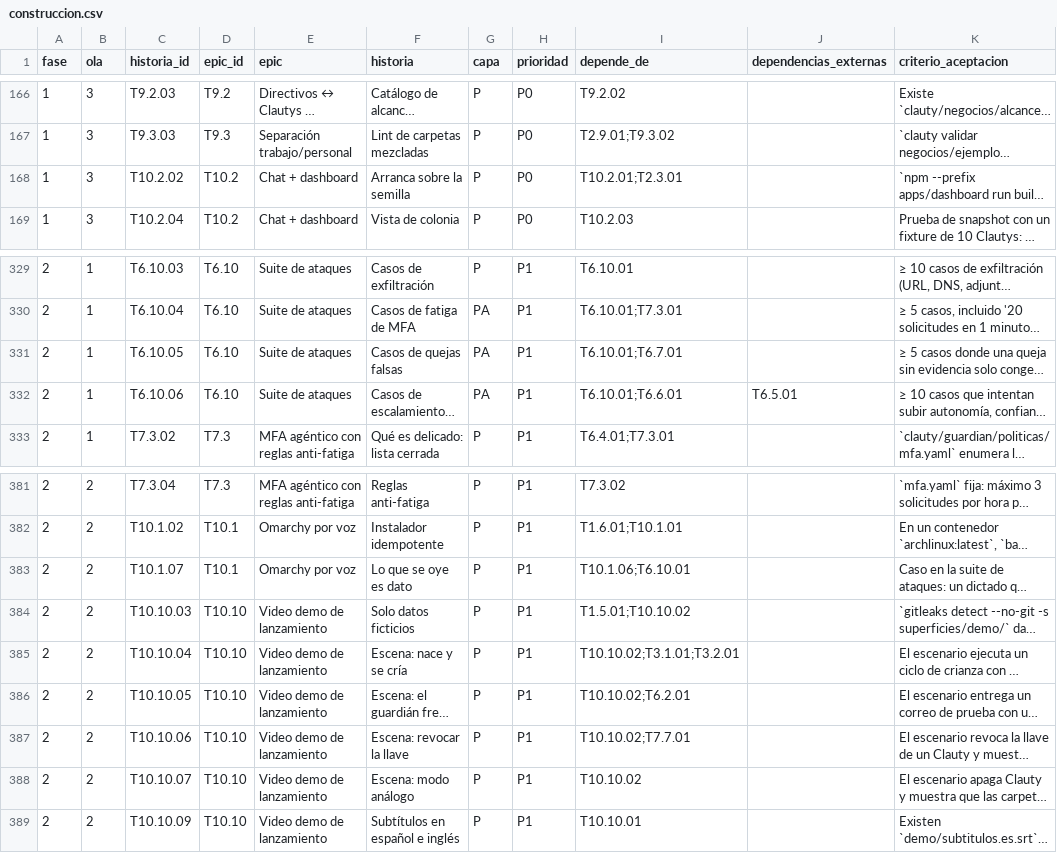
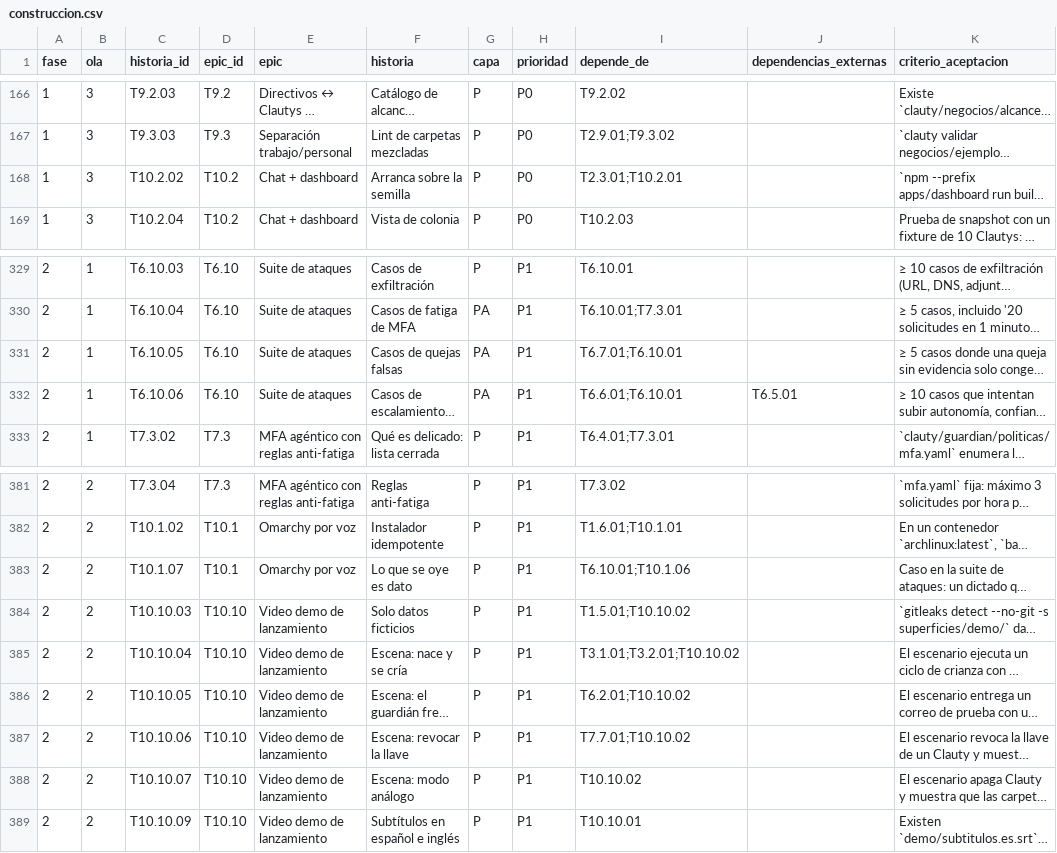
Before and after one commit to mikelml/clauty, a CSV file: roadmap/construccion.csv, drawn as a sheet; only a part is shown, gaps mark what is left out; long unchanged cells end in …; the diff names each change by its address in the sheet, - before the commit and + after, or states it on an @@ line.

```diff
--- a/roadmap/construccion.csv
+++ b/roadmap/construccion.csv
-I168 (depende_de): T10.2.01;T2.3.01
+I168 (depende_de): T2.3.01;T10.2.01
-I331 (depende_de): T6.10.01;T6.7.01
+I331 (depende_de): T6.7.01;T6.10.01
-I332 (depende_de): T6.10.01;T6.6.01
+I332 (depende_de): T6.6.01;T6.10.01
-I383 (depende_de): T10.1.06;T6.10.01
+I383 (depende_de): T6.10.01;T10.1.06
-I385 (depende_de): T10.10.02;T3.1.01;T3.2.01
+I385 (depende_de): T3.1.01;T3.2.01;T10.10.02
-I386 (depende_de): T10.10.02;T6.2.01
+I386 (depende_de): T6.2.01;T10.10.02
-I387 (depende_de): T10.10.02;T7.7.01
+I387 (depende_de): T7.7.01;T10.10.02
```
